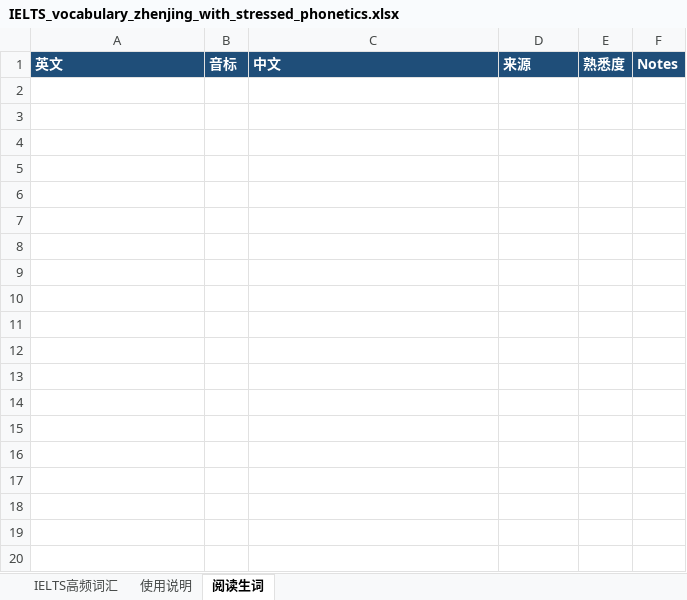
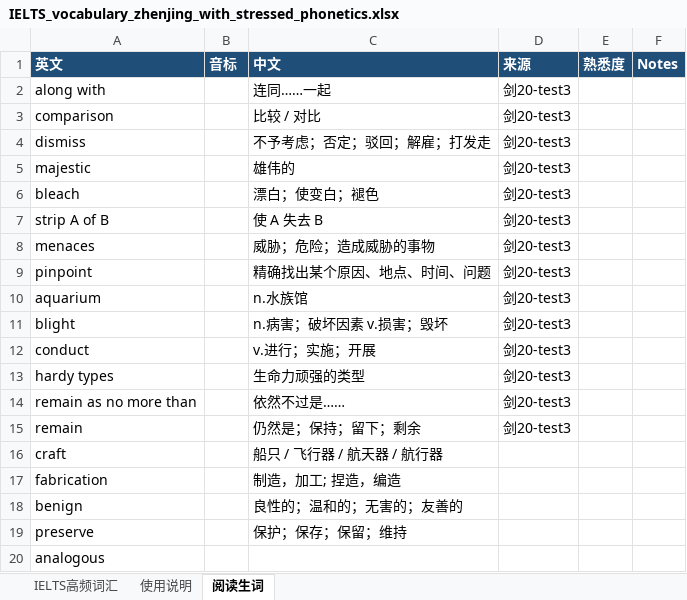
Before and after one commit to YangKaiyun-a/EnglishLearning, an Excel workbook: IELTS_vocabulary_zhenjing_with_stressed_phonetics.xlsx, sheet 阅读生词, drawn as a sheet; only a part is shown; values as stored, in another font and other column widths than the file's, no borders; the diff covers the shown part only; the diff names each change by its address in the sheet, - before the commit and + after, or states it on an @@ line.

```diff
--- a/IELTS_vocabulary_zhenjing_with_stressed_phonetics.xlsx (sheet 阅读生词)
+++ b/IELTS_vocabulary_zhenjing_with_stressed_phonetics.xlsx (sheet 阅读生词)
+row 2: along with |  | 连同……一起 | 剑20-test3
+row 3: comparison |  | 比较 / 对比 | 剑20-test3
+row 4: dismiss |  | 不予考虑；否定；驳回；解雇；打发走 | 剑20-test3
+row 5: majestic |  | 雄伟的 | 剑20-test3
+row 6: bleach |  | 漂白；使变白；褪色 | 剑20-test3
+row 7: strip A of B |  | 使 A 失去 B | 剑20-test3
+row 8: menaces |  | 威胁；危险；造成威胁的事物 | 剑20-test3
+row 9: pinpoint |  | 精确找出某个原因、地点、时间、问题 | 剑20-test3
+row 10: aquarium |  | n.水族馆 | 剑20-test3
+row 11: blight |  | n.病害；破坏因素 v.损害；毁坏 | 剑20-test3
+row 12: conduct |  | v.进行；实施；开展 | 剑20-test3
+row 13: hardy types |  | 生命力顽强的类型 | 剑20-test3
+row 14: remain as no more than |  | 依然不过是…… | 剑20-test3
+row 15: remain |  | 仍然是；保持；留下；剩余 | 剑20-test3
+row 16: craft |  | 船只 / 飞行器 / 航天器 / 航行器
+row 17: fabrication |  | 制造，加工; 捏造，编造
+row 18: benign |  | 良性的；温和的；无害的；友善的
+row 19: preserve |  | 保护；保存；保留；维持
+row 20: analogous
```
Also changed, not shown: 11 added rows elsewhere in this sheet, 1 other file.
